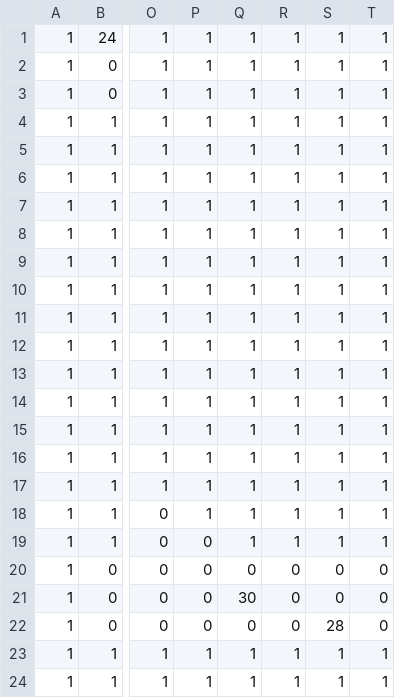
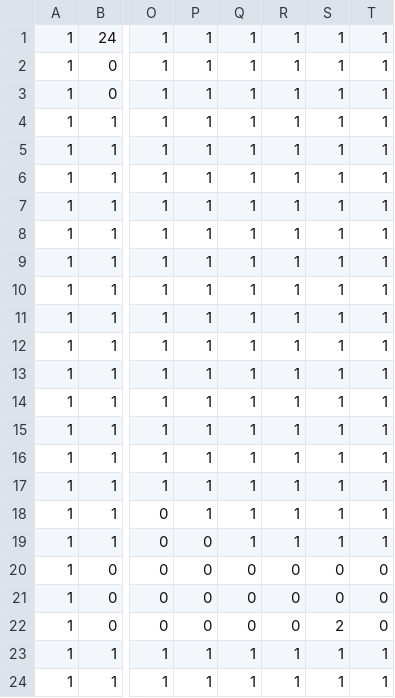
Before and after one commit to YoshidaChihiro/metroydLike, a CSV file: 3DSample/3DSample/Resource/Map/Map1.csv, drawn as a sheet; only a part is shown, gaps mark what is left out; the diff names each change by its address in the sheet, - before the commit and + after, or states it on an @@ line.

Commit message:
Update Map1.csv

```diff
--- a/3DSample/3DSample/Resource/Map/Map1.csv
+++ b/3DSample/3DSample/Resource/Map/Map1.csv
-Q21: 30
+Q21: 0
-S22: 28
+S22: 2
```
